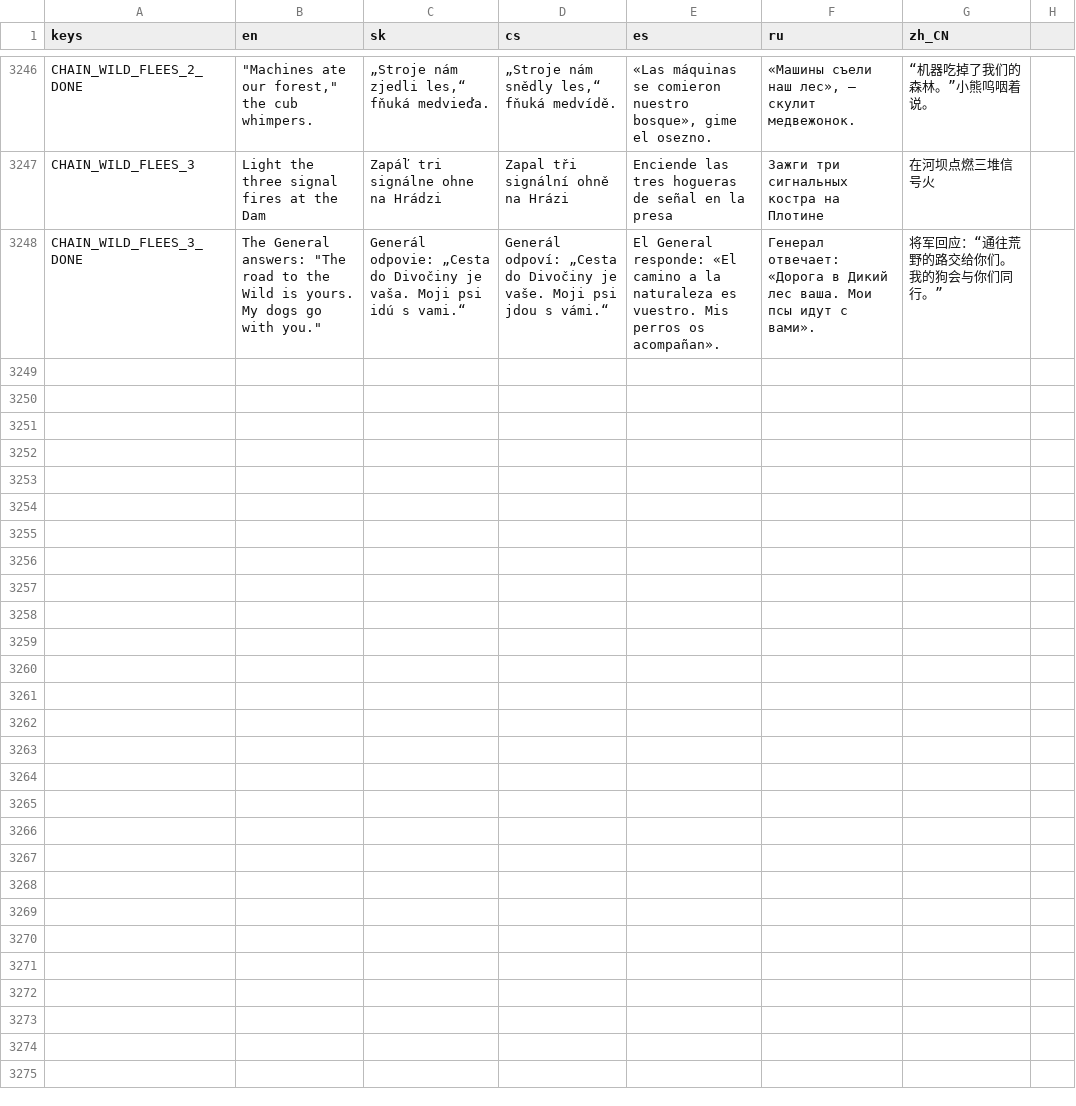
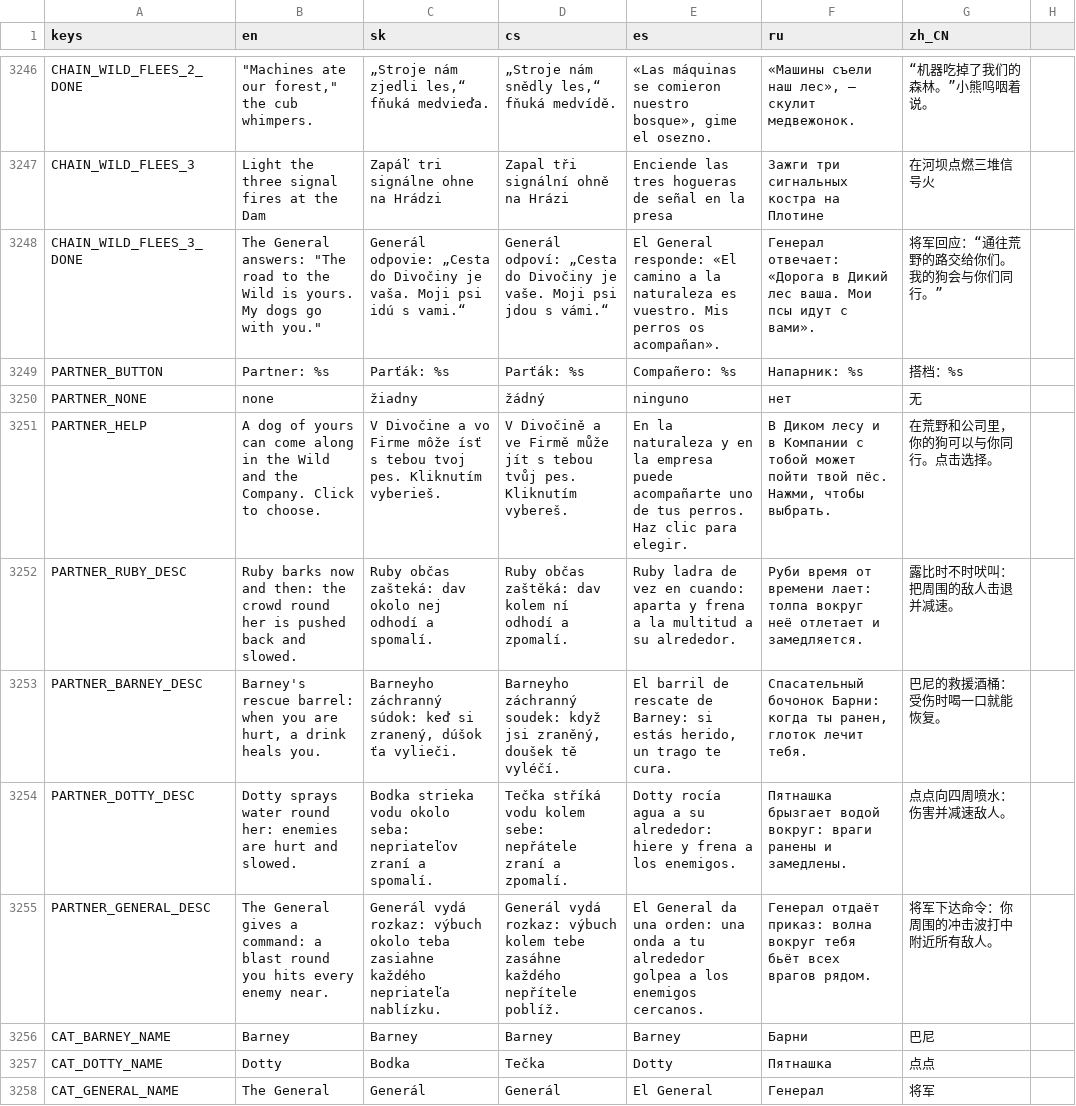
Before and after one commit to johnniccon01/cat-survivors, a CSV file: locale/translations.csv, drawn as a sheet; only a part is shown, gaps mark what is left out.

```diff
--- a/locale/translations.csv
+++ b/locale/translations.csv
@@ -3326 +3326,11 @@ CHAIN_WILD_FLEES_3,Light the three signal fires at the Dam,Zapáľ tri signálne
 CHAIN_WILD_FLEES_3_DONE,"The General answers: ""The road to the Wild is yours. My dogs go with you.""",Generál odpovie: „Cesta do Divočiny je vaša. Moji psi idú s vami.“,Generál odpoví: „Cesta do Divočiny je vaše. Moji psi jdou s vámi.“,El General responde: «El camino a la naturaleza es vuestro. Mis perros os acompañan».,Генерал отвечает: «Дорога в Дикий лес ваша. Мои псы идут с вами».,将军回应：“通往荒野的路交给你们。我的狗会与你们同行。”
+PARTNER_BUTTON,Partner: %s,Parťák: %s,Parťák: %s,Compañero: %s,Напарник: %s,搭档：%s
+PARTNER_NONE,none,žiadny,žádný,ninguno,нет,无
+PARTNER_HELP,A dog of yours can come along in the Wild and the Company. Click to choose.,V Divočine a vo Firme môže ísť s tebou tvoj pes. Kliknutím vyberieš.,V Divočině a ve Firmě může jít s tebou tvůj pes. Kliknutím vybereš.,En la naturaleza y en la empresa puede acompañarte uno de tus perros. Haz clic para elegir.,"В Диком лесу и в Компании с тобой может пойти твой пёс. Нажми, чтобы выбрать.",在荒野和公司里，你的狗可以与你同行。点击选择。
+PARTNER_RUBY_DESC,Ruby barks now and then: the crowd round her is pushed back and slowed.,Ruby občas zašteká: dav okolo nej odhodí a spomalí.,Ruby občas zaštěká: dav kolem ní odhodí a zpomalí.,Ruby ladra de vez en cuando: aparta y frena a la multitud a su alrededor.,Руби время от времени лает: толпа вокруг неё отлетает и замедляется.,露比时不时吠叫：把周围的敌人击退并减速。
+PARTNER_BARNEY_DESC,"Barney's rescue barrel: when you are hurt, a drink heals you.","Barneyho záchranný súdok: keď si zranený, dúšok ťa vylieči.","Barneyho záchranný soudek: když jsi zraněný, doušek tě vyléčí.","El barril de rescate de Barney: si estás herido, un trago te cura.","Спасательный бочонок Барни: когда ты ранен, глоток лечит тебя.",巴尼的救援酒桶：受伤时喝一口就能恢复。
+PARTNER_DOTTY_DESC,Dotty sprays water round her: enemies are hurt and slowed.,Bodka strieka vodu okolo seba: nepriateľov zraní a spomalí.,Tečka stříká vodu kolem sebe: nepřátele zraní a zpomalí.,Dotty rocía agua a su alrededor: hiere y frena a los enemigos.,Пятнашка брызгает водой вокруг: враги ранены и замедлены.,点点向四周喷水：伤害并减速敌人。
+PARTNER_GENERAL_DESC,The General gives a command: a blast round you hits every enemy near.,Generál vydá rozkaz: výbuch okolo teba zasiahne každého nepriateľa nablízku.,Generál vydá rozkaz: výbuch kolem tebe zasáhne každého nepřítele poblíž.,El General da una orden: una onda a tu alrededor golpea a los enemigos cercanos.,Генерал отдаёт приказ: волна вокруг тебя бьёт всех врагов рядом.,将军下达命令：你周围的冲击波打中附近所有敌人。
+CAT_BARNEY_NAME,Barney,Barney,Barney,Barney,Барни,巴尼
+CAT_DOTTY_NAME,Dotty,Bodka,Tečka,Dotty,Пятнашка,点点
+CAT_GENERAL_NAME,The General,Generál,Generál,El General,Генерал,将军
```
Also changed, not shown: 23 other files.
